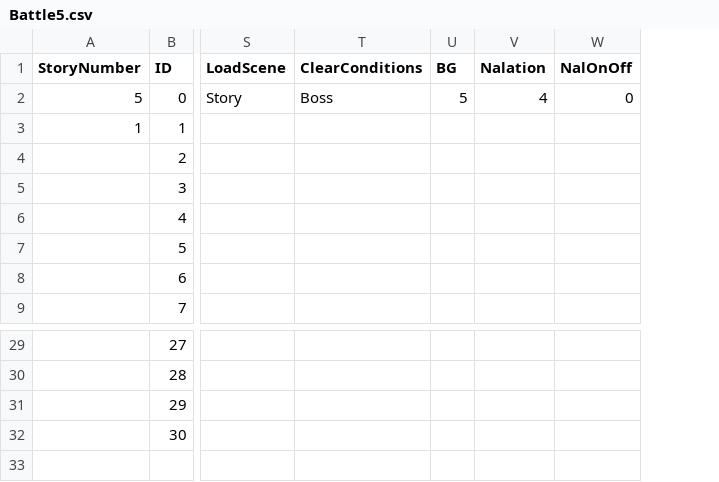
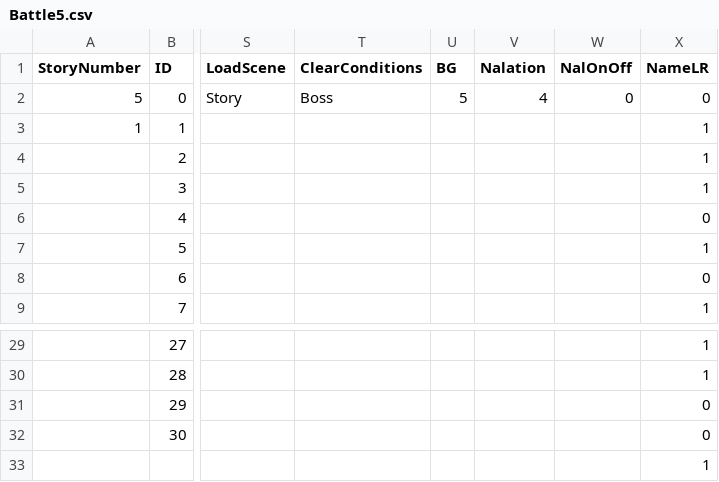
Before and after one commit to TaigaMizunuma/FreewheelExciter, a CSV file: Assets/Saito/Resources/CSV/StorySentenceData/Battle5.csv, drawn as a sheet; only a part is shown, gaps mark what is left out; rows hold the shown columns only; the diff names each change by its address in the sheet, - before the commit and + after, or states it on an @@ line.

```diff
--- a/Assets/Saito/Resources/CSV/StorySentenceData/Battle5.csv
+++ b/Assets/Saito/Resources/CSV/StorySentenceData/Battle5.csv
+column X (NameLR), rows 2-9: 0 | 1 | 1 | 1 | 0 | 1 | 0 | 1; rows 29-32: 1 | 1 | 0 | 0
+row 33:  |  |  |  |  |  |  | 1
```
Also changed, not shown: Assets/Saito/Resources/CSV/StorySentenceData/Battle0.csv, Assets/Saito/Resources/CSV/StorySentenceData/Battle2.csv, 14 other files.
